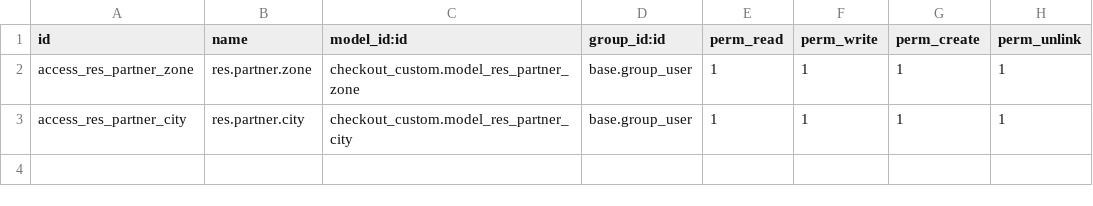
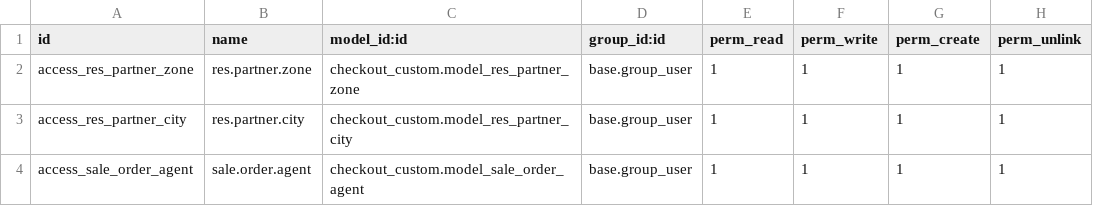
Before and after one commit to rlfss/elzad, a CSV file: checkout_custom/security/ir.model.access.csv, drawn as a sheet; the diff names each change by its address in the sheet, - before the commit and + after, or states it on an @@ line.

```diff
--- a/checkout_custom/security/ir.model.access.csv
+++ b/checkout_custom/security/ir.model.access.csv
+row 4: access_sale_order_agent | sale.order.agent | checkout_custom.model_sale_order_agent | base.group_user | 1 | 1 | 1 | 1
```
Also changed, not shown: 4 other files.
